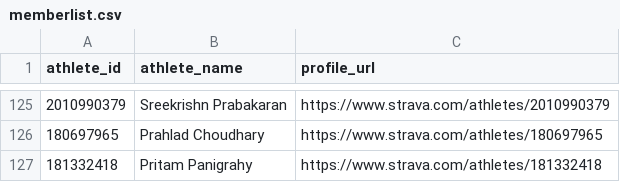
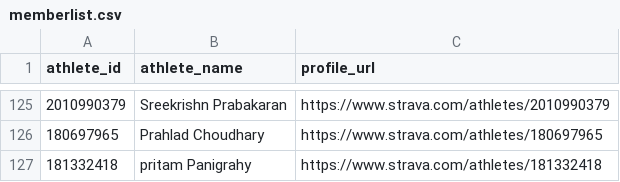
Before and after one commit to Lupilgaming/Strava2026, a CSV file: YEAR2026/memberlist.csv, drawn as a sheet; only a part is shown, gaps mark what is left out.

```diff
--- a/YEAR2026/memberlist.csv
+++ b/YEAR2026/memberlist.csv
@@ -126,2 +126,2 @@ athlete_id,athlete_name,profile_url
 180697965,Prahlad Choudhary,https://www.strava.com/athletes/180697965
-181332418,Pritam Panigrahy,https://www.strava.com/athletes/181332418
+181332418,pritam Panigrahy,https://www.strava.com/athletes/181332418
```
Also changed, not shown: export/memberlist.csv, memberlist.csv, 16 other files.
